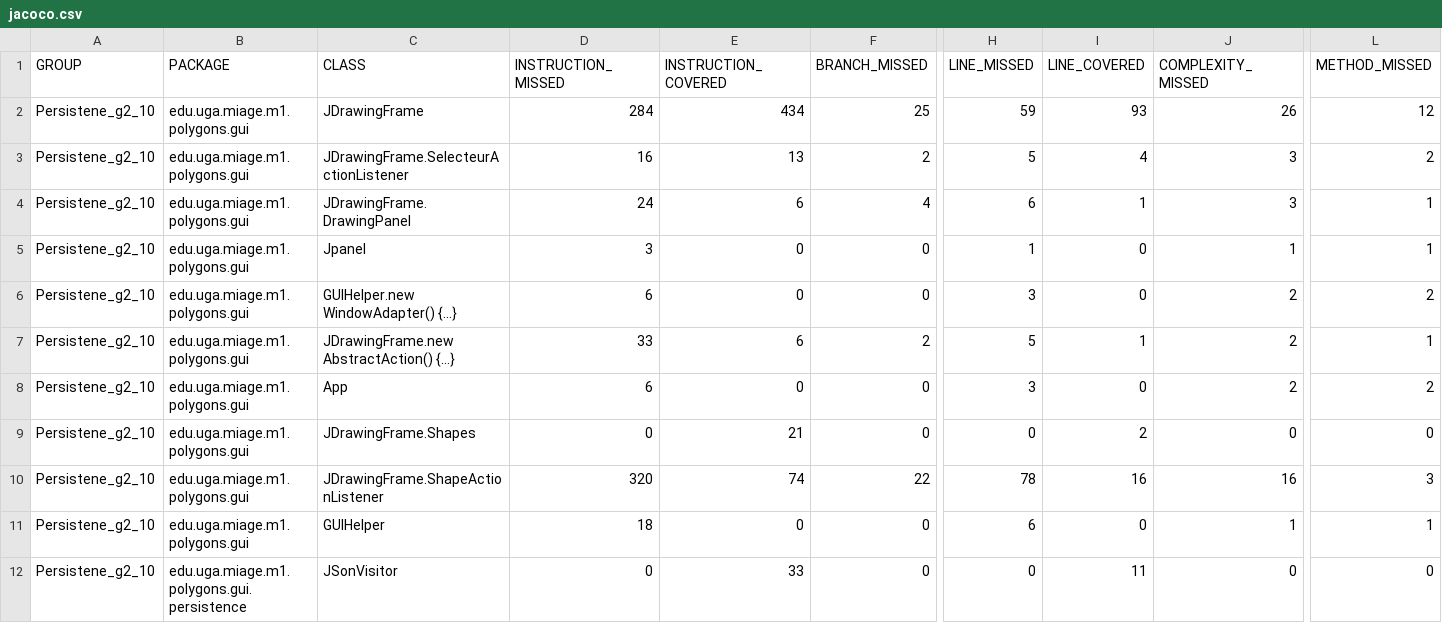
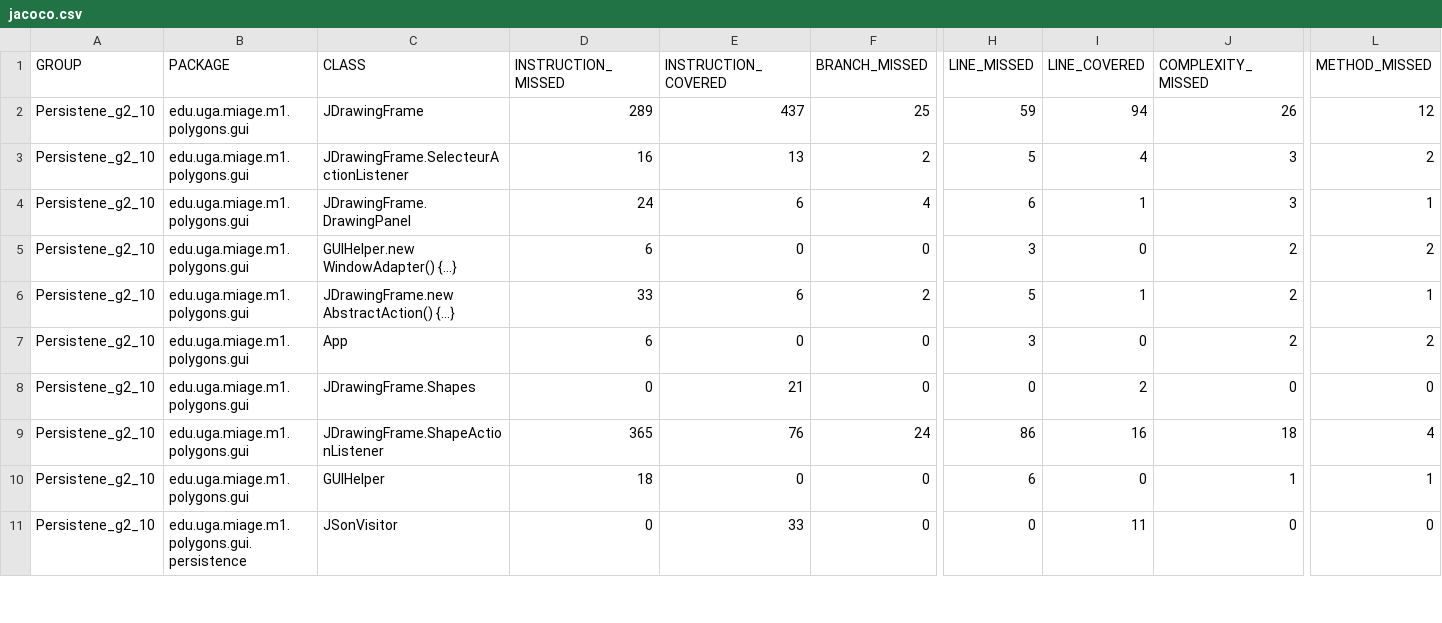
Before and after one commit to l3miage-wyssm/Persistance10_2, a CSV file: target/site/jacoco/jacoco.csv, drawn as a sheet; only a part is shown, gaps mark what is left out; removed rows and columns are numbered as before the commit, all else as after; rows hold the shown columns only; the diff names each change by its address in the sheet, - before the commit and + after, or states it on an @@ line.

```diff
--- a/target/site/jacoco/jacoco.csv
+++ b/target/site/jacoco/jacoco.csv
-D2 (INSTRUCTION_MISSED): 284
+D2 (INSTRUCTION_MISSED): 289
-E2 (INSTRUCTION_COVERED): 434
+E2 (INSTRUCTION_COVERED): 437
-I2 (LINE_COVERED): 93
+I2 (LINE_COVERED): 94
-row 5: Persistene_g2_10 | edu.uga.miage.m1.polygons.gui | Jpanel | 3 | 0 | 0 | 1 | 0 | 1 | 1
-D9 (INSTRUCTION_MISSED): 320
+D9 (INSTRUCTION_MISSED): 365
-E9 (INSTRUCTION_COVERED): 74
+E9 (INSTRUCTION_COVERED): 76
-F9 (BRANCH_MISSED): 22
+F9 (BRANCH_MISSED): 24
-H9 (LINE_MISSED): 78
+H9 (LINE_MISSED): 86
-J9 (COMPLEXITY_MISSED): 16
+J9 (COMPLEXITY_MISSED): 18
-L9 (METHOD_MISSED): 3
+L9 (METHOD_MISSED): 4
```
Also changed, not shown: 49 other files.
